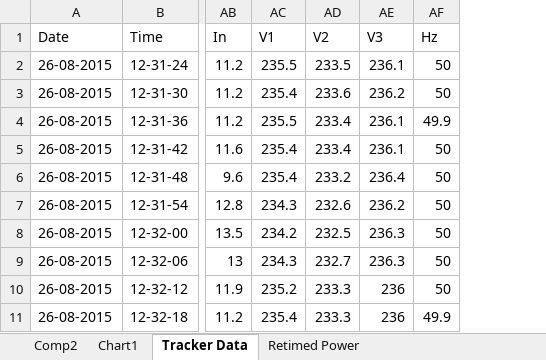
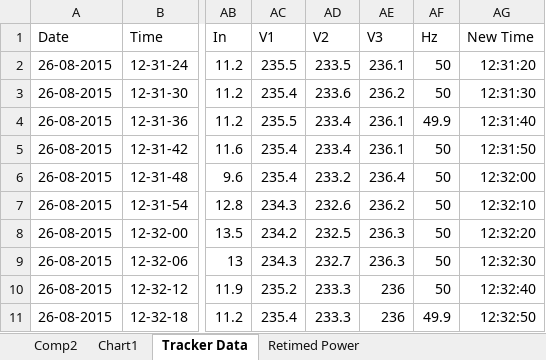
Before and after one commit to seanmhayes/Air-Compressors, an Excel workbook: Data/Granular_RM/AllData/AllData_Granular_RM_WithDummyPower.xlsx, sheet Tracker Data, drawn as a sheet; only a part is shown, gaps mark what is left out; values as stored, in another font and other column widths than the file's, no borders; charts and pictures not drawn; the diff names each change by its address in the sheet, - before the commit and + after, or states it on an @@ line.

```diff
--- a/Data/Granular_RM/AllData/AllData_Granular_RM_WithDummyPower.xlsx (sheet Tracker Data)
+++ b/Data/Granular_RM/AllData/AllData_Granular_RM_WithDummyPower.xlsx (sheet Tracker Data)
+column AG, rows 1-11: New Time | 12:31:20 | 12:31:30 | 12:31:40 | 12:31:50 | 12:32:00 | 12:32:10 | 12:32:20 | 12:32:30 | 12:32:40 | 12:32:50
```
Also changed, not shown: charts or pictures, JournalPaper/Tables/RulesTable.xlsx, 21 other files.
